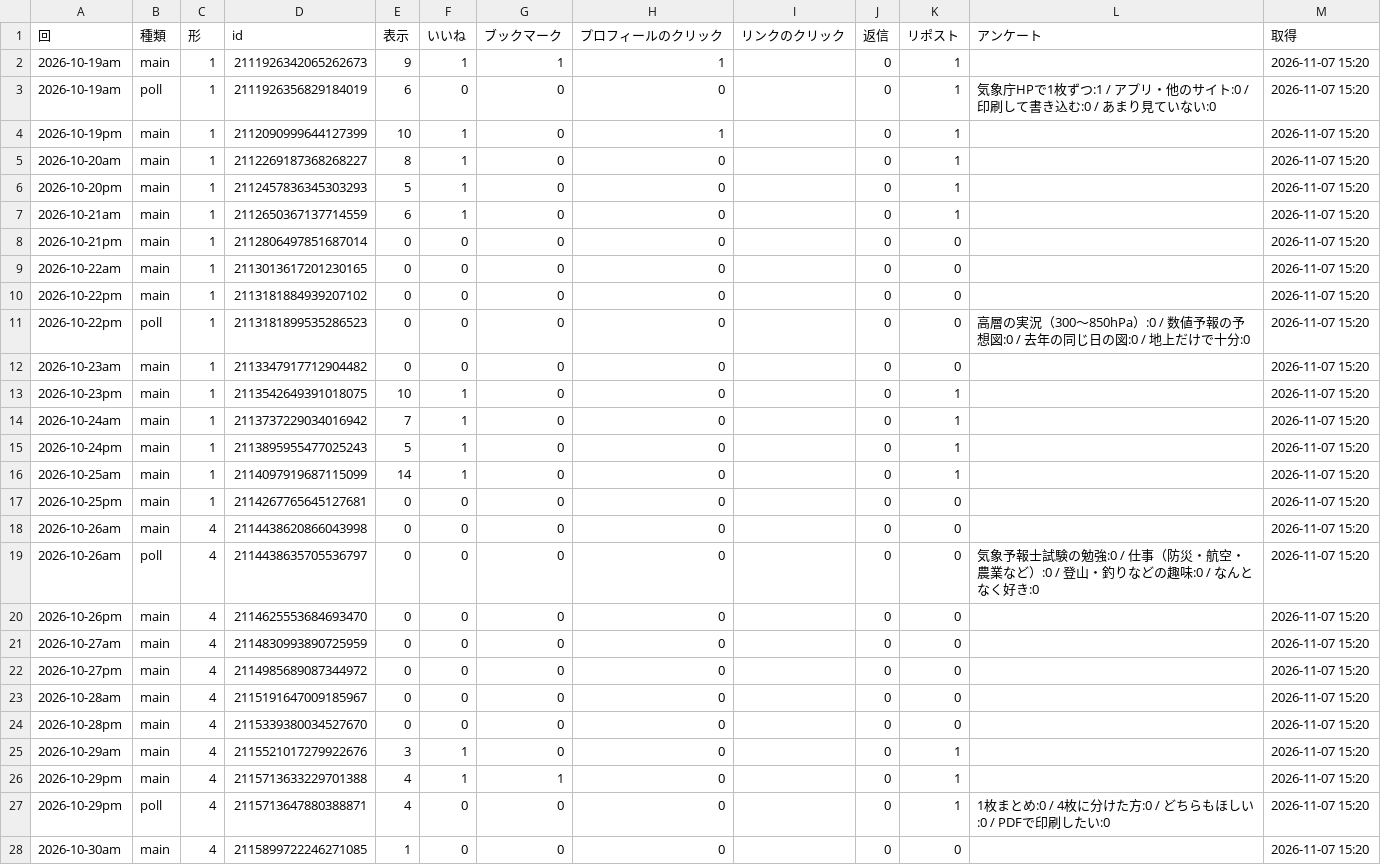
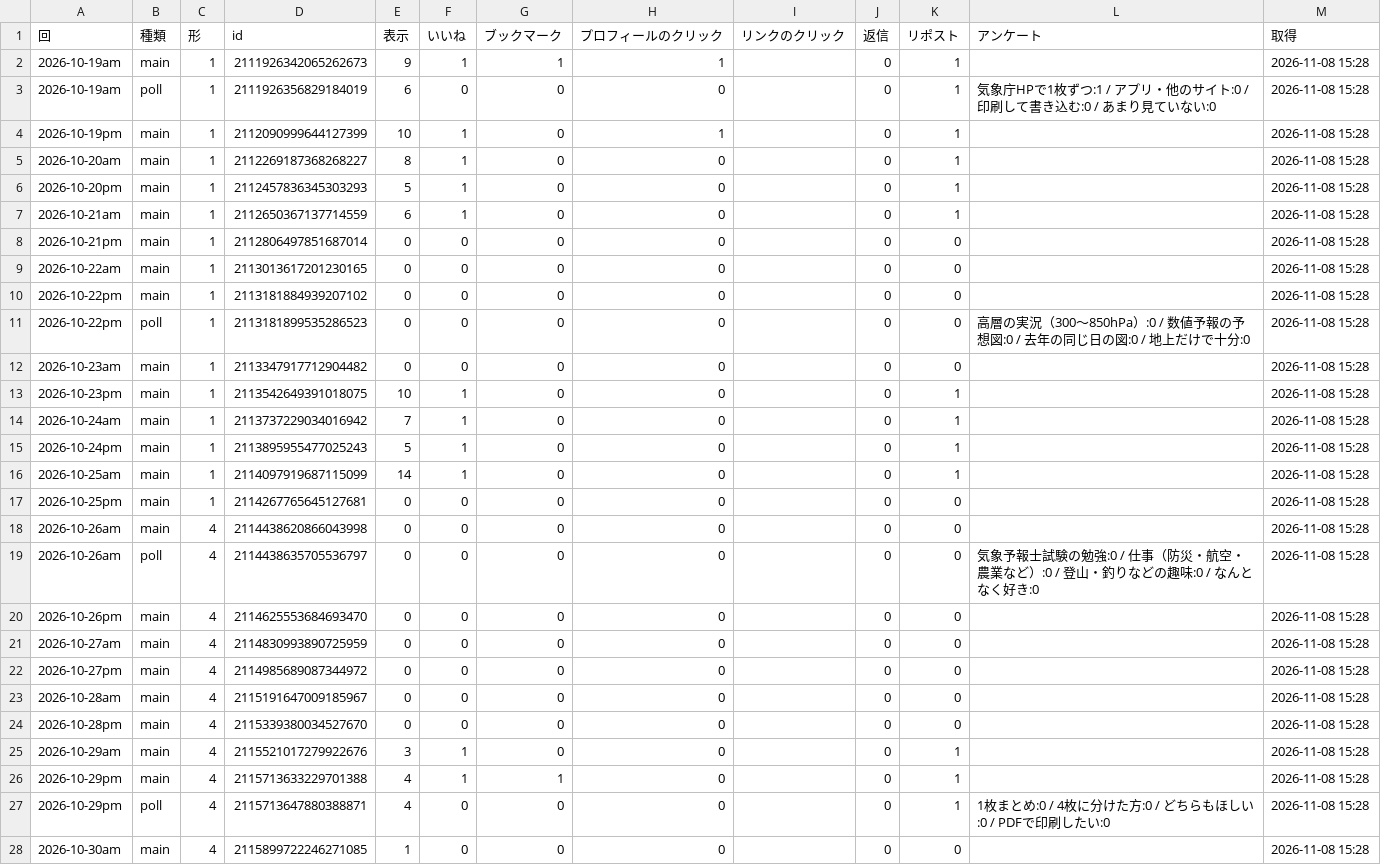
Before and after one commit to naokishobosai0214-dot/sorayomi, a CSV file: metrics.csv, drawn as a sheet; only a part is shown; the diff covers the shown part only.

Commit message:
x_bot 2026-11-08_0628

```diff
--- a/metrics.csv
+++ b/metrics.csv
@@ -1,28 +1,28 @@
 回,種類,形,id,表示,いいね,ブックマーク,プロフィールのクリック,リンクのクリック,返信,リポスト,アンケート,取得
-2026-10-19am,main,1,2111926342065262673,9,1,1,1,,0,1,,2026-11-07 15:20
-2026-10-19am,poll,1,2111926356829184019,6,0,0,0,,0,1,気象庁HPで1枚ずつ:1 / アプリ・他のサイト:0 / 印刷して書き込む:0 / あまり見ていない:0,2026-11-07 15:20
-2026-10-19pm,main,1,2112090999644127399,10,1,0,1,,0,1,,2026-11-07 15:20
-2026-10-20am,main,1,2112269187368268227,8,1,0,0,,0,1,,2026-11-07 15:20
-2026-10-20pm,main,1,2112457836345303293,5,1,0,0,,0,1,,2026-11-07 15:20
-2026-10-21am,main,1,2112650367137714559,6,1,0,0,,0,1,,2026-11-07 15:20
-2026-10-21pm,main,1,2112806497851687014,0,0,0,0,,0,0,,2026-11-07 15:20
-2026-10-22am,main,1,2113013617201230165,0,0,0,0,,0,0,,2026-11-07 15:20
-2026-10-22pm,main,1,2113181884939207102,0,0,0,0,,0,0,,2026-11-07 15:20
-2026-10-22pm,poll,1,2113181899535286523,0,0,0,0,,0,0,高層の実況（300〜850hPa）:0 / 数値予報の予想図:0 / 去年の同じ日の図:0 / 地上だけで十分:0,2026-11-07 15:20
-2026-10-23am,main,1,2113347917712904482,0,0,0,0,,0,0,,2026-11-07 15:20
-2026-10-23pm,main,1,2113542649391018075,10,1,0,0,,0,1,,2026-11-07 15:20
-2026-10-24am,main,1,2113737229034016942,7,1,0,0,,0,1,,2026-11-07 15:20
-2026-10-24pm,main,1,2113895955477025243,5,1,0,0,,0,1,,2026-11-07 15:20
-2026-10-25am,main,1,2114097919687115099,14,1,0,0,,0,1,,2026-11-07 15:20
-2026-10-25pm,main,1,2114267765645127681,0,0,0,0,,0,0,,2026-11-07 15:20
-2026-10-26am,main,4,2114438620866043998,0,0,0,0,,0,0,,2026-11-07 15:20
-2026-10-26am,poll,4,2114438635705536797,0,0,0,0,,0,0,気象予報士試験の勉強:0 / 仕事（防災・航空・農業など）:0 / 登山・釣りなどの趣味:0 / なんとなく好き:0,2026-11-07 15:20
-2026-10-26pm,main,4,2114625553684693470,0,0,0,0,,0,0,,2026-11-07 15:20
-2026-10-27am,main,4,2114830993890725959,0,0,0,0,,0,0,,2026-11-07 15:20
-2026-10-27pm,main,4,2114985689087344972,0,0,0,0,,0,0,,2026-11-07 15:20
-2026-10-28am,main,4,2115191647009185967,0,0,0,0,,0,0,,2026-11-07 15:20
-2026-10-28pm,main,4,2115339380034527670,0,0,0,0,,0,0,,2026-11-07 15:20
-2026-10-29am,main,4,2115521017279922676,3,1,0,0,,0,1,,2026-11-07 15:20
-2026-10-29pm,main,4,2115713633229701388,4,1,1,0,,0,1,,2026-11-07 15:20
-2026-10-29pm,poll,4,2115713647880388871,4,0,0,0,,0,1,1枚まとめ:0 / 4枚に分けた方:0 / どちらもほしい:0 / PDFで印刷したい:0,2026-11-07 15:20
-2026-10-30am,main,4,2115899722246271085,1,0,0,0,,0,0,,2026-11-07 15:20
+2026-10-19am,main,1,2111926342065262673,9,1,1,1,,0,1,,2026-11-08 15:28
+2026-10-19am,poll,1,2111926356829184019,6,0,0,0,,0,1,気象庁HPで1枚ずつ:1 / アプリ・他のサイト:0 / 印刷して書き込む:0 / あまり見ていない:0,2026-11-08 15:28
+2026-10-19pm,main,1,2112090999644127399,10,1,0,1,,0,1,,2026-11-08 15:28
+2026-10-20am,main,1,2112269187368268227,8,1,0,0,,0,1,,2026-11-08 15:28
+2026-10-20pm,main,1,2112457836345303293,5,1,0,0,,0,1,,2026-11-08 15:28
+2026-10-21am,main,1,2112650367137714559,6,1,0,0,,0,1,,2026-11-08 15:28
+2026-10-21pm,main,1,2112806497851687014,0,0,0,0,,0,0,,2026-11-08 15:28
+2026-10-22am,main,1,2113013617201230165,0,0,0,0,,0,0,,2026-11-08 15:28
+2026-10-22pm,main,1,2113181884939207102,0,0,0,0,,0,0,,2026-11-08 15:28
+2026-10-22pm,poll,1,2113181899535286523,0,0,0,0,,0,0,高層の実況（300〜850hPa）:0 / 数値予報の予想図:0 / 去年の同じ日の図:0 / 地上だけで十分:0,2026-11-08 15:28
+2026-10-23am,main,1,2113347917712904482,0,0,0,0,,0,0,,2026-11-08 15:28
+2026-10-23pm,main,1,2113542649391018075,10,1,0,0,,0,1,,2026-11-08 15:28
+2026-10-24am,main,1,2113737229034016942,7,1,0,0,,0,1,,2026-11-08 15:28
+2026-10-24pm,main,1,2113895955477025243,5,1,0,0,,0,1,,2026-11-08 15:28
+2026-10-25am,main,1,2114097919687115099,14,1,0,0,,0,1,,2026-11-08 15:28
+2026-10-25pm,main,1,2114267765645127681,0,0,0,0,,0,0,,2026-11-08 15:28
+2026-10-26am,main,4,2114438620866043998,0,0,0,0,,0,0,,2026-11-08 15:28
+2026-10-26am,poll,4,2114438635705536797,0,0,0,0,,0,0,気象予報士試験の勉強:0 / 仕事（防災・航空・農業など）:0 / 登山・釣りなどの趣味:0 / なんとなく好き:0,2026-11-08 15:28
+2026-10-26pm,main,4,2114625553684693470,0,0,0,0,,0,0,,2026-11-08 15:28
+2026-10-27am,main,4,2114830993890725959,0,0,0,0,,0,0,,2026-11-08 15:28
+2026-10-27pm,main,4,2114985689087344972,0,0,0,0,,0,0,,2026-11-08 15:28
+2026-10-28am,main,4,2115191647009185967,0,0,0,0,,0,0,,2026-11-08 15:28
+2026-10-28pm,main,4,2115339380034527670,0,0,0,0,,0,0,,2026-11-08 15:28
+2026-10-29am,main,4,2115521017279922676,3,1,0,0,,0,1,,2026-11-08 15:28
+2026-10-29pm,main,4,2115713633229701388,4,1,1,0,,0,1,,2026-11-08 15:28
+2026-10-29pm,poll,4,2115713647880388871,4,0,0,0,,0,1,1枚まとめ:0 / 4枚に分けた方:0 / どちらもほしい:0 / PDFで印刷したい:0,2026-11-08 15:28
+2026-10-30am,main,4,2115899722246271085,1,0,0,0,,0,0,,2026-11-08 15:28
```
Also changed, not shown: 6 edited cells elsewhere in this file.
